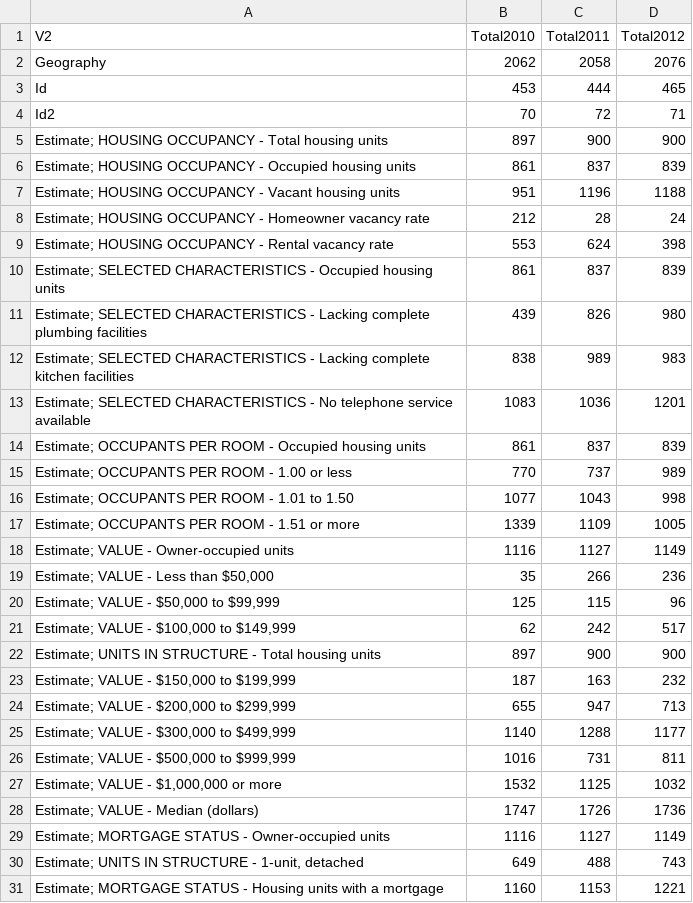
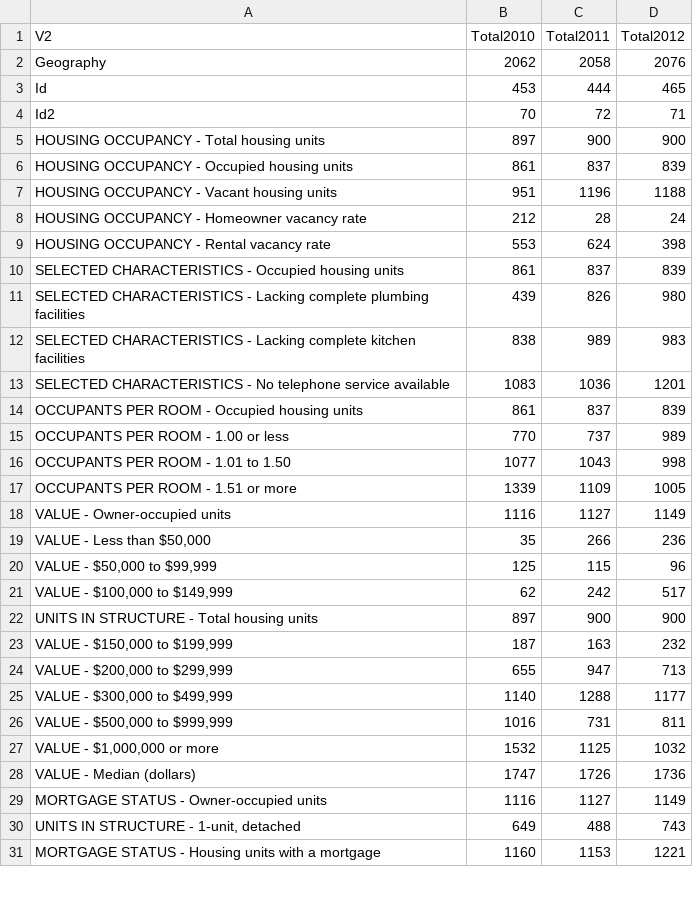
Before and after one commit to malecki/MissionHousing, a CSV file: data/census/R/HousingData2010-2012.csv, drawn as a sheet; only a part is shown; the diff covers the shown part only.

Commit message:
R code to for exporatory graphs . cleaned up Housing data

```diff
--- a/data/census/R/HousingData2010-2012.csv
+++ b/data/census/R/HousingData2010-2012.csv
@@ -4,28 +4,28 @@
 "Id2",70,72,71
-"Estimate; HOUSING OCCUPANCY - Total housing units",897,900,900
-"Estimate; HOUSING OCCUPANCY - Occupied housing units",861,837,839
-"Estimate; HOUSING OCCUPANCY - Vacant housing units",951,1196,1188
-"Estimate; HOUSING OCCUPANCY - Homeowner vacancy rate",212,28,24
-"Estimate; HOUSING OCCUPANCY - Rental vacancy rate",553,624,398
-"Estimate; SELECTED CHARACTERISTICS - Occupied housing units",861,837,839
-"Estimate; SELECTED CHARACTERISTICS - Lacking complete plumbing facilities",439,826,980
-"Estimate; SELECTED CHARACTERISTICS - Lacking complete kitchen facilities",838,989,983
-"Estimate; SELECTED CHARACTERISTICS - No telephone service available",1083,1036,1201
-"Estimate; OCCUPANTS PER ROOM - Occupied housing units",861,837,839
-"Estimate; OCCUPANTS PER ROOM - 1.00 or less",770,737,989
-"Estimate; OCCUPANTS PER ROOM - 1.01 to 1.50",1077,1043,998
-"Estimate; OCCUPANTS PER ROOM - 1.51 or more",1339,1109,1005
-"Estimate; VALUE - Owner-occupied units",1116,1127,1149
-"Estimate; VALUE - Less than $50,000",35,266,236
-"Estimate; VALUE - $50,000 to $99,999",125,115,96
-"Estimate; VALUE - $100,000 to $149,999",62,242,517
-"Estimate; UNITS IN STRUCTURE - Total housing units",897,900,900
-"Estimate; VALUE - $150,000 to $199,999",187,163,232
-"Estimate; VALUE - $200,000 to $299,999",655,947,713
-"Estimate; VALUE - $300,000 to $499,999",1140,1288,1177
-"Estimate; VALUE - $500,000 to $999,999",1016,731,811
-"Estimate; VALUE - $1,000,000 or more",1532,1125,1032
-"Estimate; VALUE - Median (dollars)",1747,1726,1736
-"Estimate; MORTGAGE STATUS - Owner-occupied units",1116,1127,1149
-"Estimate; UNITS IN STRUCTURE - 1-unit, detached",649,488,743
-"Estimate; MORTGAGE STATUS - Housing units with a mortgage",1160,1153,1221
+"HOUSING OCCUPANCY - Total housing units",897,900,900
+"HOUSING OCCUPANCY - Occupied housing units",861,837,839
+"HOUSING OCCUPANCY - Vacant housing units",951,1196,1188
+"HOUSING OCCUPANCY - Homeowner vacancy rate",212,28,24
+"HOUSING OCCUPANCY - Rental vacancy rate",553,624,398
+"SELECTED CHARACTERISTICS - Occupied housing units",861,837,839
+"SELECTED CHARACTERISTICS - Lacking complete plumbing facilities",439,826,980
+"SELECTED CHARACTERISTICS - Lacking complete kitchen facilities",838,989,983
+"SELECTED CHARACTERISTICS - No telephone service available",1083,1036,1201
+"OCCUPANTS PER ROOM - Occupied housing units",861,837,839
+"OCCUPANTS PER ROOM - 1.00 or less",770,737,989
+"OCCUPANTS PER ROOM - 1.01 to 1.50",1077,1043,998
+"OCCUPANTS PER ROOM - 1.51 or more",1339,1109,1005
+"VALUE - Owner-occupied units",1116,1127,1149
+"VALUE - Less than $50,000",35,266,236
+"VALUE - $50,000 to $99,999",125,115,96
+"VALUE - $100,000 to $149,999",62,242,517
+"UNITS IN STRUCTURE - Total housing units",897,900,900
+"VALUE - $150,000 to $199,999",187,163,232
+"VALUE - $200,000 to $299,999",655,947,713
+"VALUE - $300,000 to $499,999",1140,1288,1177
+"VALUE - $500,000 to $999,999",1016,731,811
+"VALUE - $1,000,000 or more",1532,1125,1032
+"VALUE - Median (dollars)",1747,1726,1736
+"MORTGAGE STATUS - Owner-occupied units",1116,1127,1149
+"UNITS IN STRUCTURE - 1-unit, detached",649,488,743
+"MORTGAGE STATUS - Housing units with a mortgage",1160,1153,1221
```
Also changed, not shown: 99 edited cells elsewhere in this file, 2 other files.
